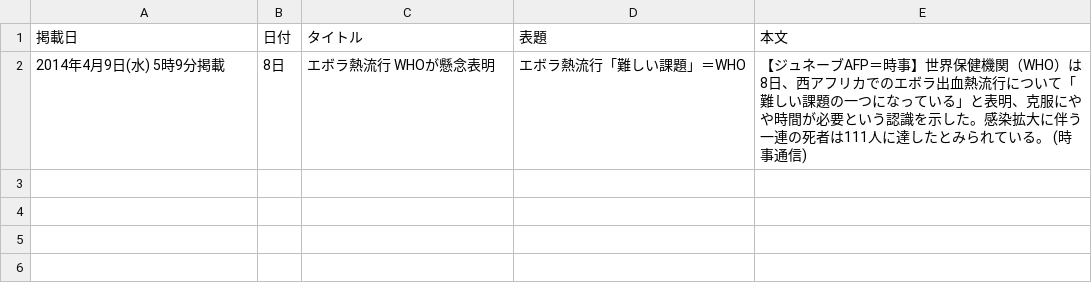
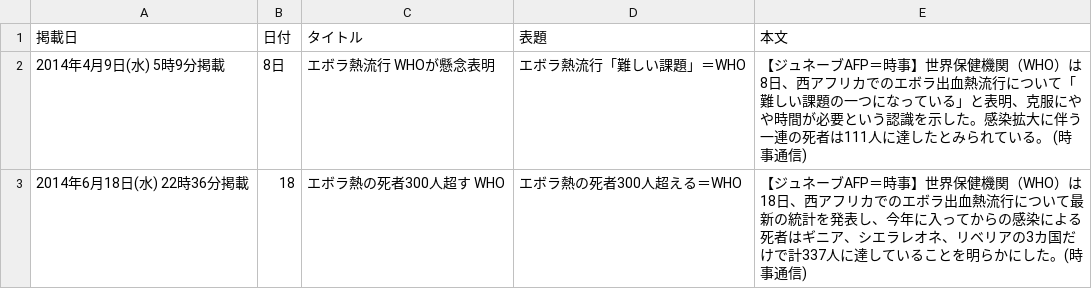
Before and after one commit to ShunNaito/ElucignageMap, a CSV file: data/エボラ出血熱に関する新聞記事.csv, drawn as a sheet; the diff names each change by its address in the sheet, - before the commit and + after, or states it on an @@ line.

Commit message:
#56 データを追加

```diff
--- a/data/エボラ出血熱に関する新聞記事.csv
+++ b/data/エボラ出血熱に関する新聞記事.csv
+row 3: 2014年6月18日(水) 22時36分掲載 | 18 | エボラ熱の死者300人超す WHO | エボラ熱の死者300人超える＝WHO | 【ジュネーブAFP＝時事】世界保健機関（WHO）は18日、西アフリカでのエボラ出血熱流行について最新の統計を発表し、今年に入ってからの感染による死者はギニア、シエラレオネ、リベリアの3カ国だけで計337人に達していることを明らかにした。(時事通信)
```
